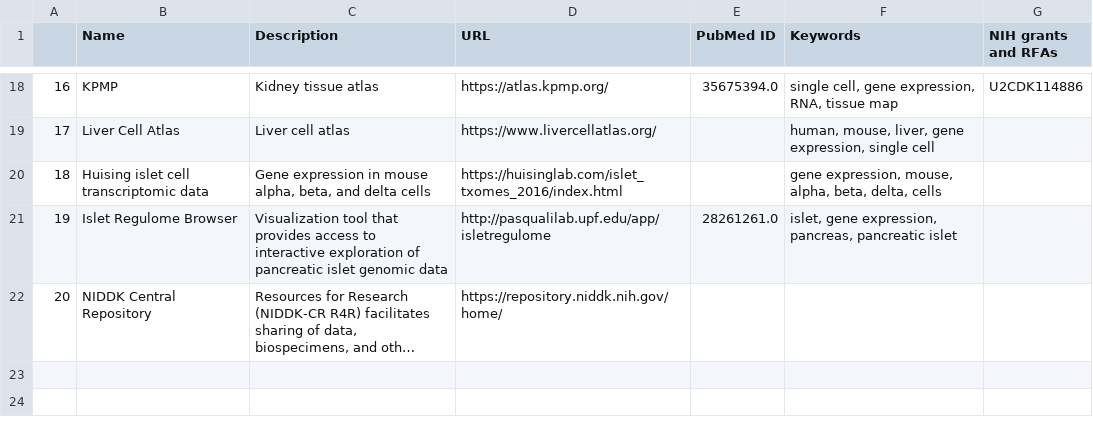
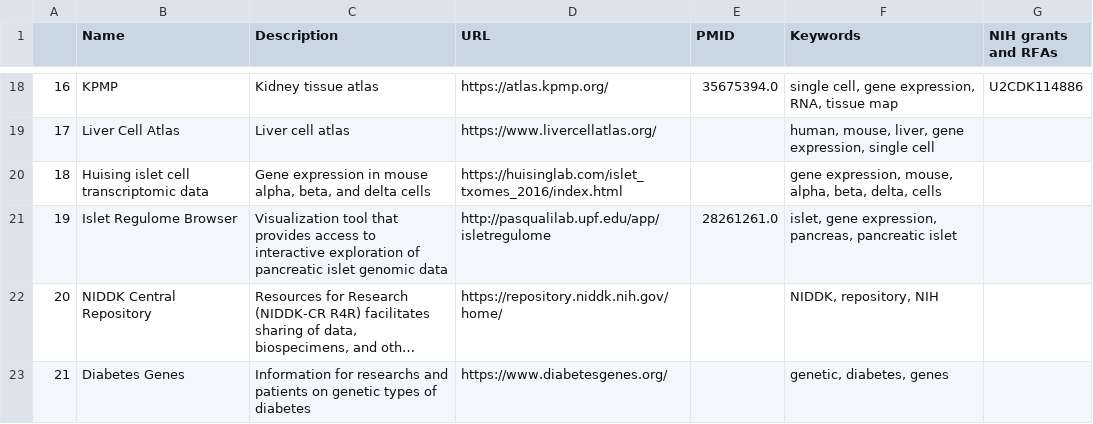
Before and after one commit to MaayanLab/D2H2-site, a CSV file: app/static/searchdata/resources.csv, drawn as a sheet; only a part is shown, gaps mark what is left out; long unchanged cells end in …; the diff names each change by its address in the sheet, - before the commit and + after, or states it on an @@ line.

```diff
--- a/app/static/searchdata/resources.csv
+++ b/app/static/searchdata/resources.csv
-E1: PubMed ID
+E1: PMID
-F22 (Keywords): (empty)
+F22 (Keywords): NIDDK, repository, NIH
+row 23: 21 | Diabetes Genes | Information for researchs and patients on genetic types of diabetes | https://www.diabetesgenes.org/ |  | genetic, diabetes, genes
```
Also changed, not shown: 14 other files.
